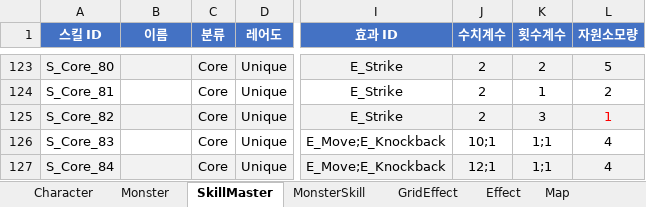
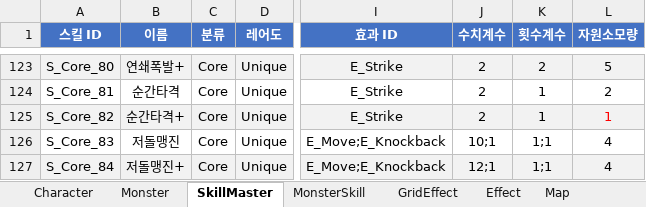
Before and after one commit to BIRANG22/RELIC, an Excel workbook: Assets/ExcelSource/GameData.xlsx, sheet SkillMaster, drawn as a sheet; only a part is shown, gaps mark what is left out; values as stored, in another font and other column widths than the file's, no borders; the diff covers the shown part only; the diff names each change by its address in the sheet, - before the commit and + after, or states it on an @@ line.

```diff
--- a/Assets/ExcelSource/GameData.xlsx (sheet SkillMaster)
+++ b/Assets/ExcelSource/GameData.xlsx (sheet SkillMaster)
-B123 (이름): (empty)
+B123 (이름): 연쇄폭발+
-B124 (이름): (empty)
+B124 (이름): 순간타격
-B125 (이름): (empty)
+B125 (이름): 순간타격+
-K125 (횟수계수): 3
+K125 (횟수계수): 1
-B126 (이름): (empty)
+B126 (이름): 저돌맹진
-B127 (이름): (empty)
+B127 (이름): 저돌맹진+
```
Also changed, not shown: 23 edited cells elsewhere in this sheet, 1 other file.
